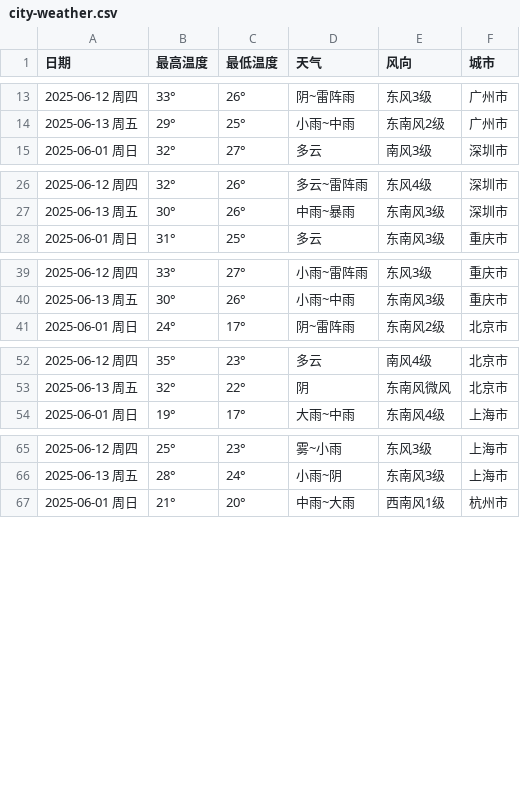
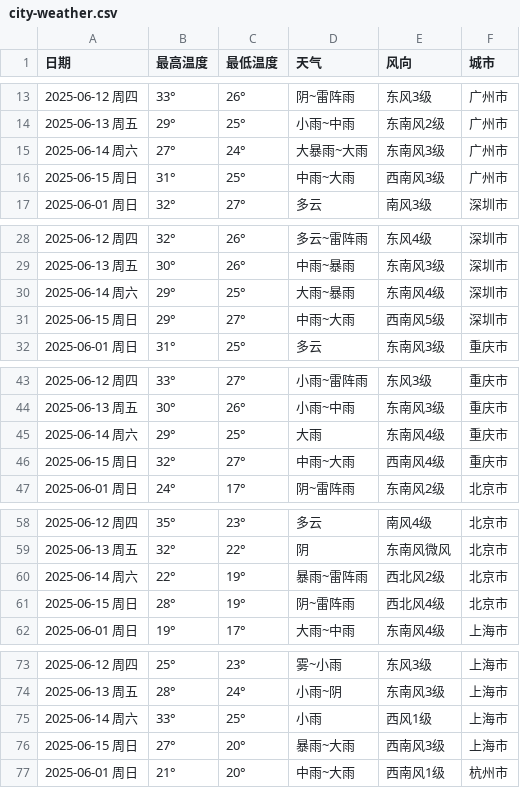
Before and after one commit to Huangbaoru-345/cityweather-dashboard, a CSV file: city-weather.csv, drawn as a sheet; only a part is shown, gaps mark what is left out; the diff covers the shown part only.

```diff
--- a/city-weather.csv
+++ b/city-weather.csv
@@ -14,2 +14,4 @@
 2025-06-13 周五,29°,25°,小雨~中雨,东南风2级,广州市
+2025-06-14 周六,27°,24°,大暴雨~大雨,东南风3级,广州市
+2025-06-15 周日,31°,25°,中雨~大雨,西南风3级,广州市
 2025-06-01 周日,32°,27°,多云,南风3级,深圳市
@@ -27,2 +29,4 @@
 2025-06-13 周五,30°,26°,中雨~暴雨,东南风3级,深圳市
+2025-06-14 周六,29°,25°,大雨~暴雨,东南风4级,深圳市
+2025-06-15 周日,29°,27°,中雨~大雨,西南风5级,深圳市
 2025-06-01 周日,31°,25°,多云,东南风3级,重庆市
@@ -40,2 +44,4 @@
 2025-06-13 周五,30°,26°,小雨~中雨,东南风3级,重庆市
+2025-06-14 周六,29°,25°,大雨,东南风4级,重庆市
+2025-06-15 周日,32°,27°,中雨~大雨,西南风4级,重庆市
 2025-06-01 周日,24°,17°,阴~雷阵雨,东南风2级,北京市
@@ -53,2 +59,4 @@
 2025-06-13 周五,32°,22°,阴,东南风微风,北京市
+2025-06-14 周六,22°,19°,暴雨~雷阵雨,西北风2级,北京市
+2025-06-15 周日,28°,19°,阴~雷阵雨,西北风4级,北京市
 2025-06-01 周日,19°,17°,大雨~中雨,东南风4级,上海市
@@ -66,2 +74,4 @@
 2025-06-13 周五,28°,24°,小雨~阴,东南风3级,上海市
+2025-06-14 周六,33°,25°,小雨,西风1级,上海市
+2025-06-15 周日,27°,20°,暴雨~大雨,西南风3级,上海市
 2025-06-01 周日,21°,20°,中雨~大雨,西南风1级,杭州市
```
Also changed, not shown: 6 added rows elsewhere in this file, 2 other files.
